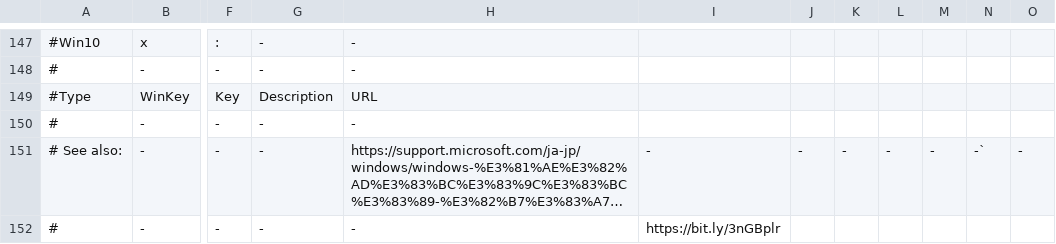
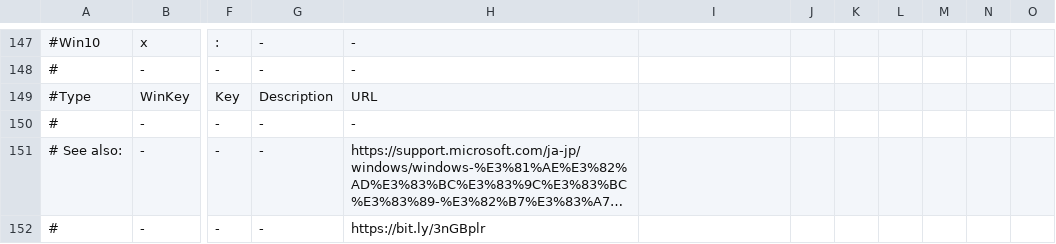
Before and after one commit to hohno-46466/wZone--Windows--KeyboardShortcuts, a TSV file: WindowsKeyboardShortcuts.tsv, drawn as a sheet; only a part is shown, gaps mark what is left out; long unchanged cells end in …; the diff names each change by its address in the sheet, - before the commit and + after, or states it on an @@ line.

Commit message:
updated by @hohno_at_kuimc on hohno-AX3-2020J

```diff
--- a/WindowsKeyboardShortcuts.tsv
+++ b/WindowsKeyboardShortcuts.tsv
-I151: -
+I151: (empty)
-J151: -
+J151: (empty)
-K151: -
+K151: (empty)
-L151: -
+L151: (empty)
-M151: -
+M151: (empty)
-N151: -`
+N151: (empty)
-O151: -
+O151: (empty)
-H152: -
+H152: https://bit.ly/3nGBplr
-I152: https://bit.ly/3nGBplr
+I152: (empty)
```
